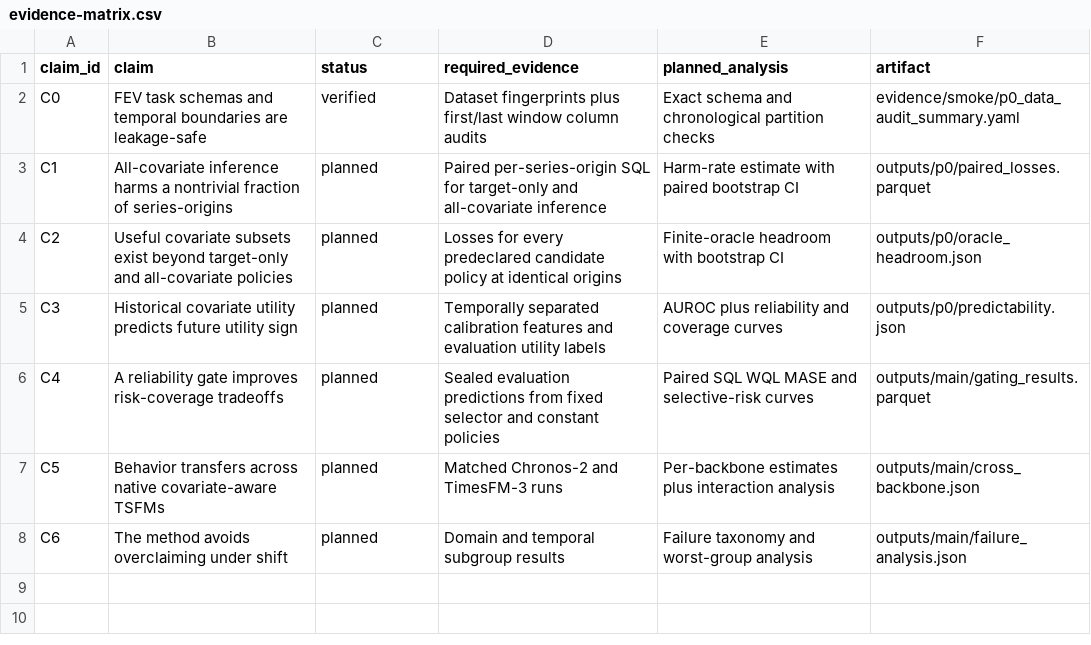
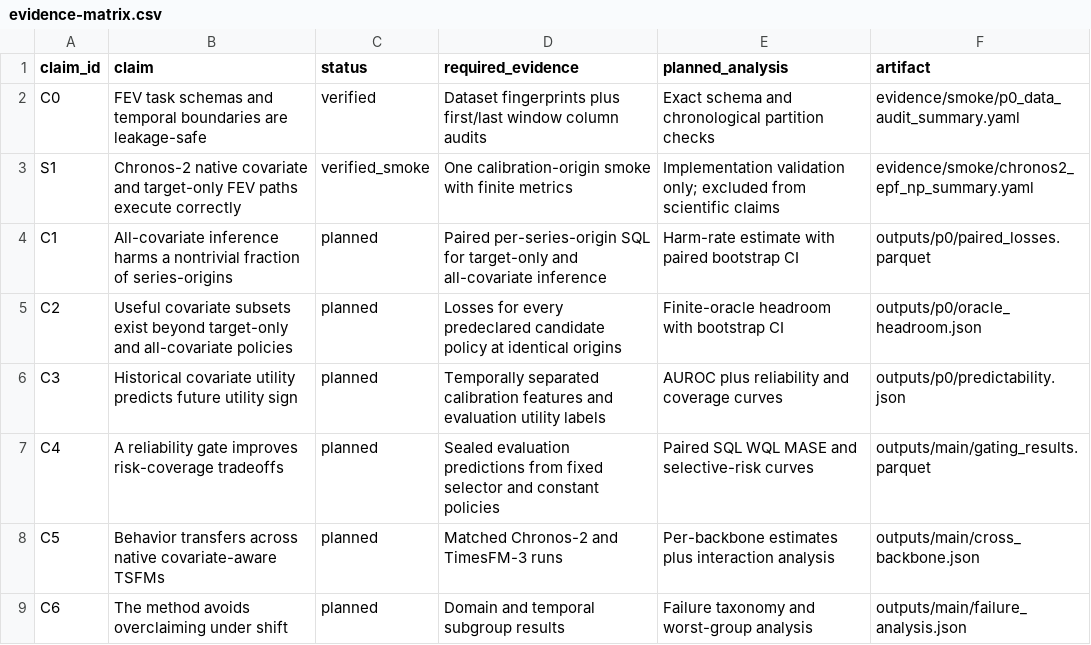
Before and after one commit to FlyMe2star/covariate-safe-tsfm, a CSV file: brief/evidence-matrix.csv, drawn as a sheet; the diff names each change by its address in the sheet, - before the commit and + after, or states it on an @@ line.

Commit message:
feat: archive Chronos smoke and add TimesFM 3 smoke

```diff
--- a/brief/evidence-matrix.csv
+++ b/brief/evidence-matrix.csv
+row 3: S1 | Chronos-2 native covariate and target-only FEV paths execute correctly | verified_smoke | One calibration-origin smoke with finite metrics | Implementation validation only; excluded from scientific claims | evidence/smoke/chronos2_epf_np_summary.yaml
```
Also changed, not shown: 8 other files.
